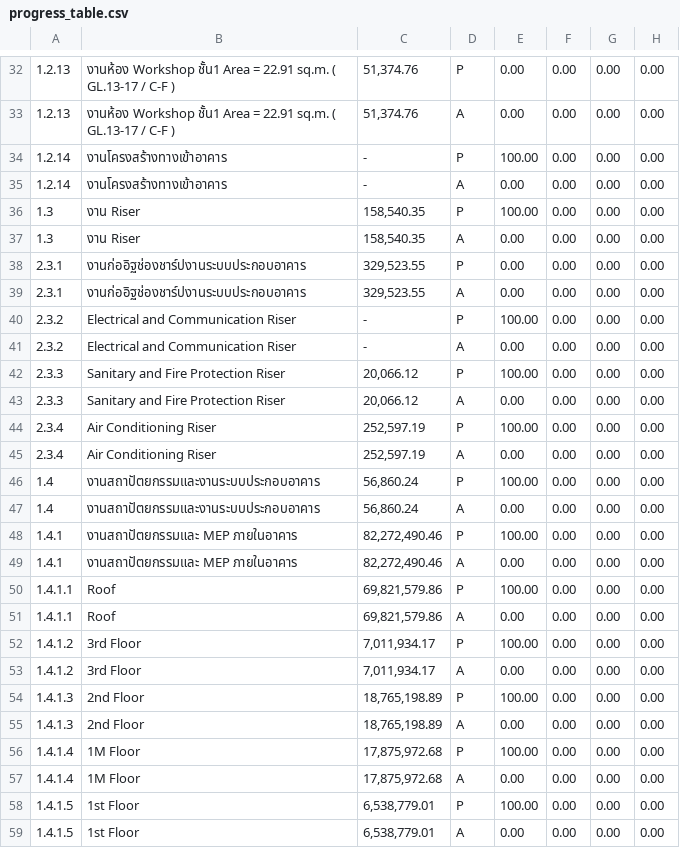
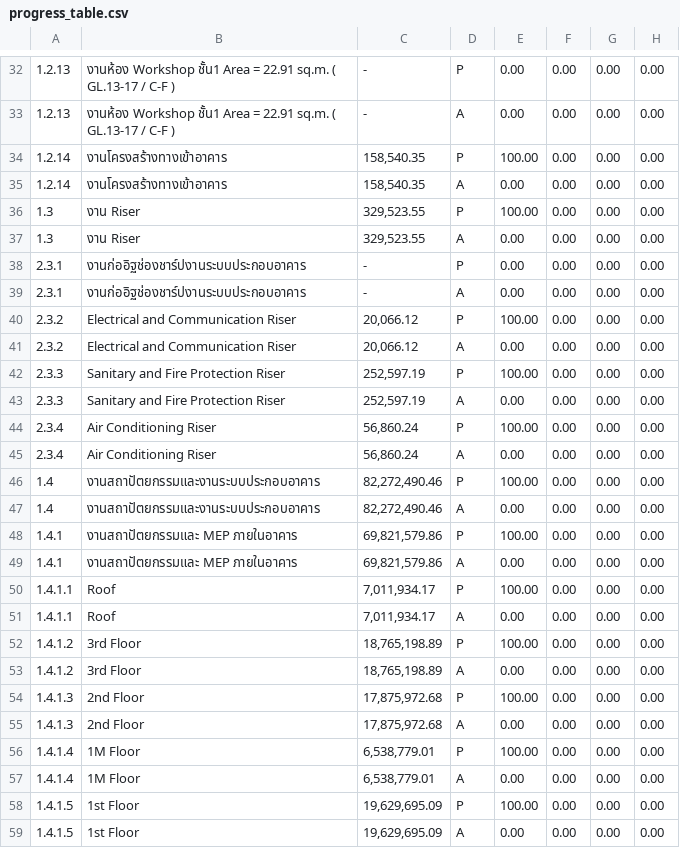
Before and after one commit to Suzanoo/okmd, a CSV file: public/data/progress_table.csv, drawn as a sheet; only a part is shown, gaps mark what is left out; the diff covers the shown part only; the diff names each change by its address in the sheet, - before the commit and + after, or states it on an @@ line.

```diff
--- a/public/data/progress_table.csv
+++ b/public/data/progress_table.csv
-C32:C33: 51,374.76
+C32:C33: -
-C34:C35: -
+C34:C35: 158,540.35
-C36:C37: 158,540.35
+C36:C37: 329,523.55
-C38:C39: 329,523.55
+C38:C39: -
-C40:C41: -
+C40:C41: 20,066.12
-C42:C43: 20,066.12
+C42:C43: 252,597.19
-C44:C45: 252,597.19
+C44:C45: 56,860.24
-C46:C47: 56,860.24
+C46:C47: 82,272,490.46
-C48:C49: 82,272,490.46
+C48:C49: 69,821,579.86
-C50:C51: 69,821,579.86
+C50:C51: 7,011,934.17
-C52:C53: 7,011,934.17
+C52:C53: 18,765,198.89
-C54:C55: 18,765,198.89
+C54:C55: 17,875,972.68
-C56:C57: 17,875,972.68
+C56:C57: 6,538,779.01
-C58:C59: 6,538,779.01
+C58:C59: 19,629,695.09
```
Also changed, not shown: 78 edited cells elsewhere in this file.
